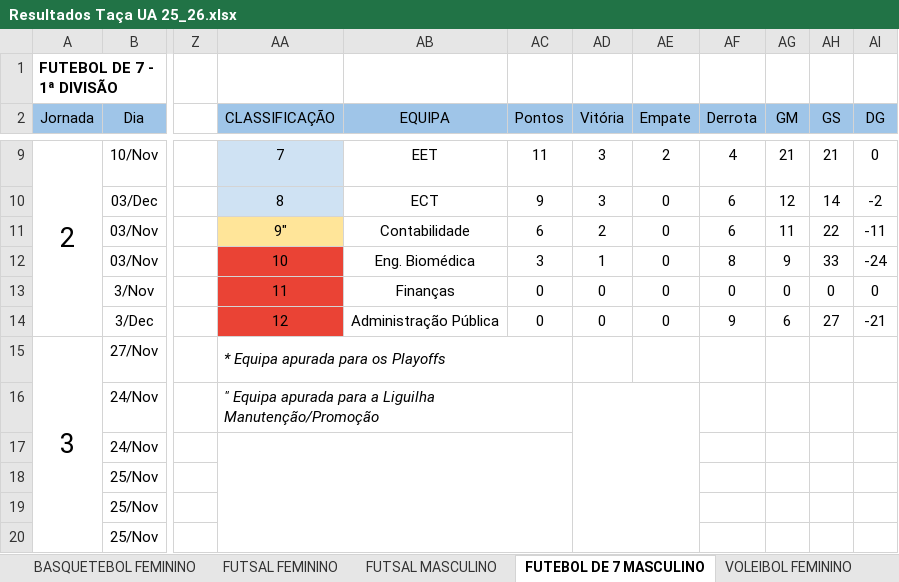
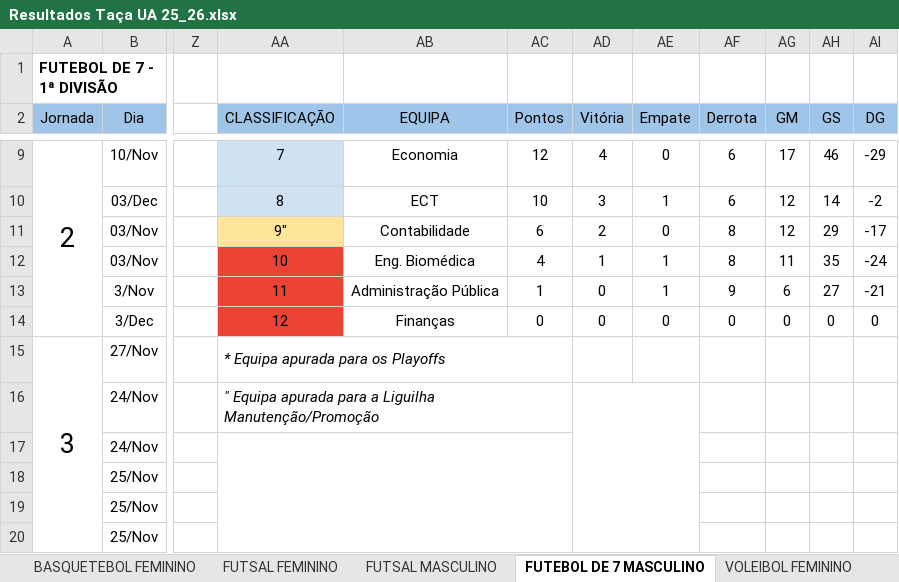
Before and after one commit to SlicF/mmr_ta-aua, an Excel workbook: Resultados Taça UA 25_26.xlsx, sheet FUTEBOL DE 7 MASCULINO, drawn as a sheet; only a part is shown, gaps mark what is left out; values as stored, in another font and other column widths than the file's, no borders; charts and pictures not drawn; the diff covers the shown part only; the diff names each change by its address in the sheet, - before the commit and + after, or states it on an @@ line.

```diff
--- a/Resultados Taça UA 25_26.xlsx (sheet FUTEBOL DE 7 MASCULINO)
+++ b/Resultados Taça UA 25_26.xlsx (sheet FUTEBOL DE 7 MASCULINO)
-AB9 (EQUIPA): EET
+AB9 (EQUIPA): Economia
-AC9 (Pontos): 11
+AC9 (Pontos): 12
-AD9 (Vitória): 3
+AD9 (Vitória): 4
-AE9 (Empate): 2
+AE9 (Empate): 0
-AF9 (Derrota): 4
+AF9 (Derrota): 6
-AG9 (GM): 21
+AG9 (GM): 17
-AH9 (GS): 21
+AH9 (GS): 46
-AI9 (DG): 0
+AI9 (DG): -29
-AC10 (Pontos): 9
+AC10 (Pontos): 10
-AE10 (Empate): 0
+AE10 (Empate): 1
-AF11 (Derrota): 6
+AF11 (Derrota): 8
-AG11 (GM): 11
+AG11 (GM): 12
-AH11 (GS): 22
+AH11 (GS): 29
-AI11 (DG): -11
+AI11 (DG): -17
-AC12 (Pontos): 3
+AC12 (Pontos): 4
-AE12:AE13 (Empate): 0
+AE12:AE13 (Empate): 1
-AG12 (GM): 9
+AG12 (GM): 11
-AH12 (GS): 33
+AH12 (GS): 35
-AB13 (EQUIPA): Finanças
+AB13 (EQUIPA): Administração Pública
-AC13 (Pontos): 0
+AC13 (Pontos): 1
-AF13 (Derrota): 0
+AF13 (Derrota): 9
-AG13 (GM): 0
+AG13 (GM): 6
-AH13 (GS): 0
+AH13 (GS): 27
-AI13 (DG): 0
+AI13 (DG): -21
-AB14 (EQUIPA): Administração Pública
+AB14 (EQUIPA): Finanças
-AF14 (Derrota): 9
+AF14 (Derrota): 0
-AG14 (GM): 6
+AG14 (GM): 0
-AH14 (GS): 27
+AH14 (GS): 0
-AI14 (DG): -21
+AI14 (DG): 0
```
Also changed, not shown: 3 added rows, 3 removed rows and 49 edited cells elsewhere in this sheet, sheet FUTSAL MASCULINO, sheet BASQUETEBOL FEMININO, sheet BASQUETEBOL MASCULINO, sheet VOLEIBOL FEMININO, sheet VOLEIBOL MASCULINO, sheet ANDEBOL MISTO, 1 more sheet, hidden cells, charts or pictures, 13 other files.
